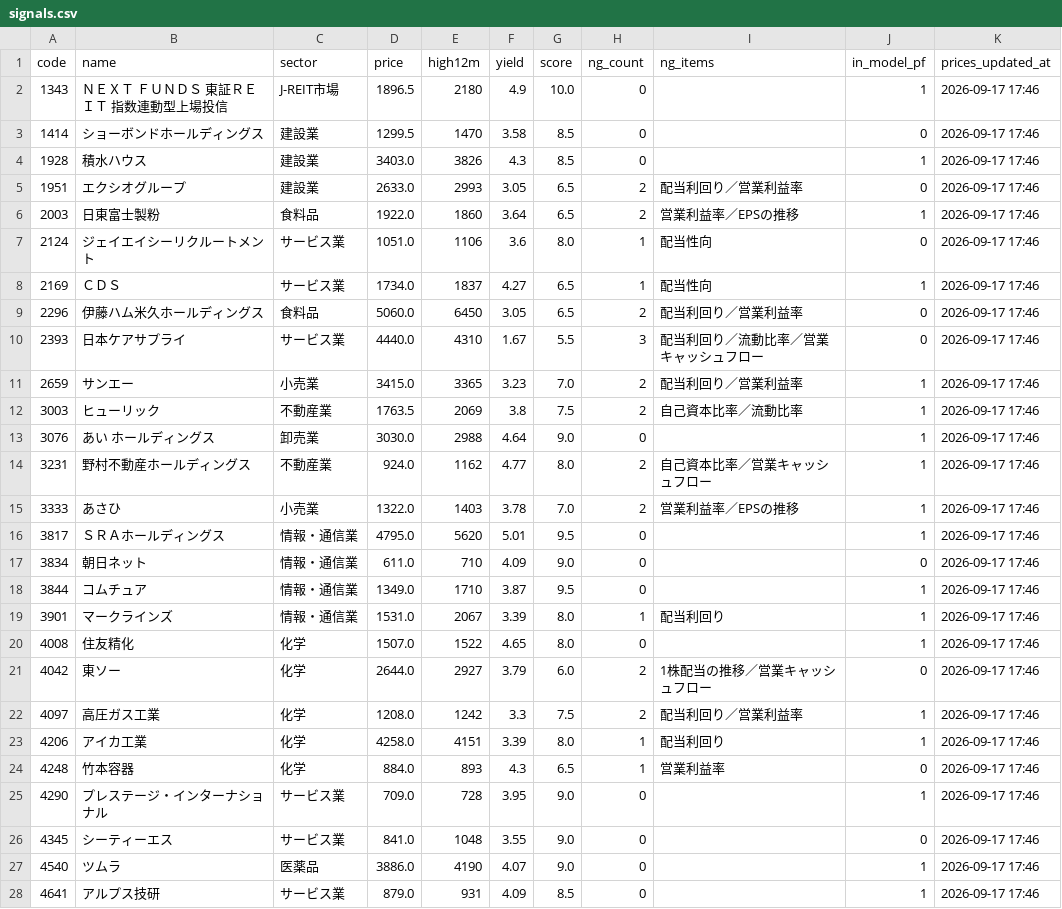
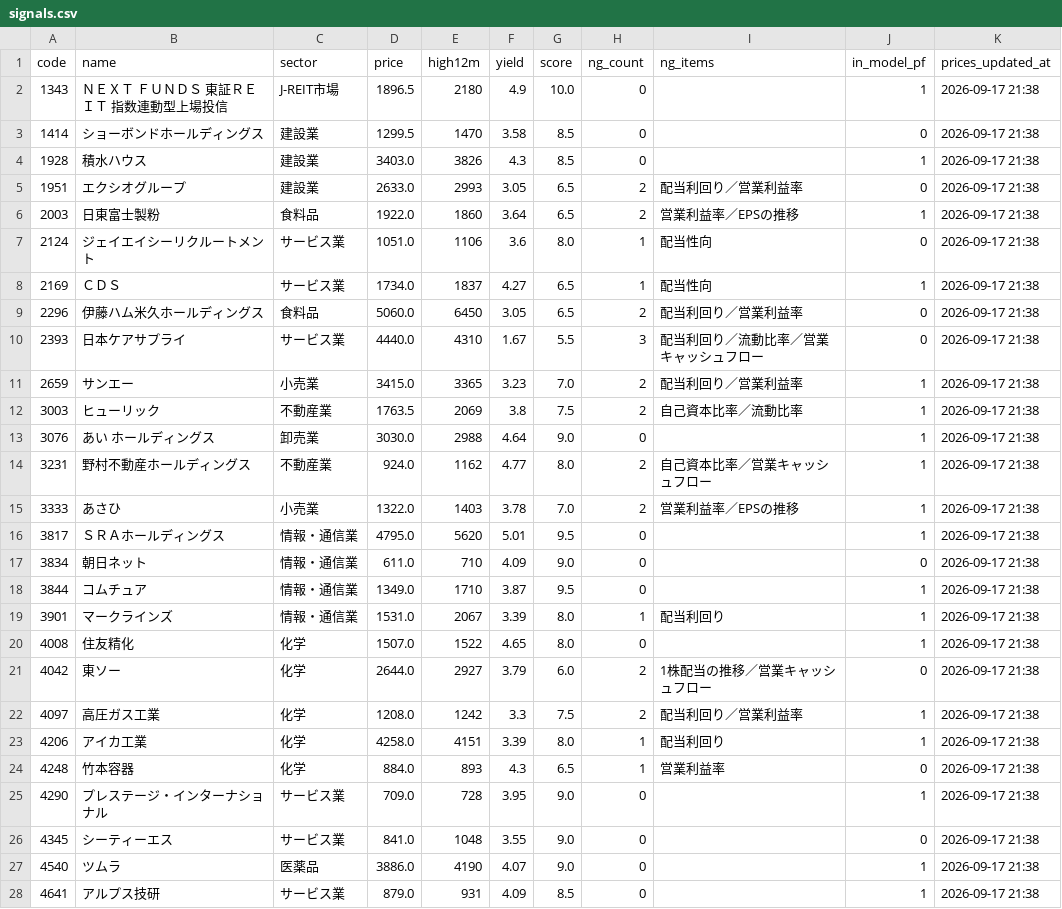
Before and after one commit to ayana-3a/kouhaitou-checker, a CSV file: docs/signals.csv, drawn as a sheet; only a part is shown; the diff covers the shown part only.

```diff
--- a/docs/signals.csv
+++ b/docs/signals.csv
@@ -1,28 +1,28 @@
 code,name,sector,price,high12m,yield,score,ng_count,ng_items,in_model_pf,prices_updated_at
-1343,ＮＥＸＴ　ＦＵＮＤＳ　東証ＲＥＩＴ　指数連動型上場投信,J-REIT市場,1896.5,2180,4.9,10.0,0,,1,2026-09-17 17:46
-1414,ショーボンドホールディングス,建設業,1299.5,1470,3.58,8.5,0,,0,2026-09-17 17:46
-1928,積水ハウス,建設業,3403.0,3826,4.3,8.5,0,,1,2026-09-17 17:46
-1951,エクシオグループ,建設業,2633.0,2993,3.05,6.5,2,配当利回り／営業利益率,0,2026-09-17 17:46
-2003,日東富士製粉,食料品,1922.0,1860,3.64,6.5,2,営業利益率／EPSの推移,1,2026-09-17 17:46
-2124,ジェイエイシーリクルートメント,サービス業,1051.0,1106,3.6,8.0,1,配当性向,0,2026-09-17 17:46
-2169,ＣＤＳ,サービス業,1734.0,1837,4.27,6.5,1,配当性向,1,2026-09-17 17:46
-2296,伊藤ハム米久ホールディングス,食料品,5060.0,6450,3.05,6.5,2,配当利回り／営業利益率,0,2026-09-17 17:46
-2393,日本ケアサプライ,サービス業,4440.0,4310,1.67,5.5,3,配当利回り／流動比率／営業キャッシュフロー,0,2026-09-17 17:46
-2659,サンエー,小売業,3415.0,3365,3.23,7.0,2,配当利回り／営業利益率,1,2026-09-17 17:46
-3003,ヒューリック,不動産業,1763.5,2069,3.8,7.5,2,自己資本比率／流動比率,1,2026-09-17 17:46
-3076,あい　ホールディングス,卸売業,3030.0,2988,4.64,9.0,0,,1,2026-09-17 17:46
-3231,野村不動産ホールディングス,不動産業,924.0,1162,4.77,8.0,2,自己資本比率／営業キャッシュフロー,1,2026-09-17 17:46
-3333,あさひ,小売業,1322.0,1403,3.78,7.0,2,営業利益率／EPSの推移,1,2026-09-17 17:46
-3817,ＳＲＡホールディングス,情報・通信業,4795.0,5620,5.01,9.5,0,,1,2026-09-17 17:46
-3834,朝日ネット,情報・通信業,611.0,710,4.09,9.0,0,,0,2026-09-17 17:46
-3844,コムチュア,情報・通信業,1349.0,1710,3.87,9.5,0,,1,2026-09-17 17:46
-3901,マークラインズ,情報・通信業,1531.0,2067,3.39,8.0,1,配当利回り,1,2026-09-17 17:46
-4008,住友精化,化学,1507.0,1522,4.65,8.0,0,,1,2026-09-17 17:46
-4042,東ソー,化学,2644.0,2927,3.79,6.0,2,1株配当の推移／営業キャッシュフロー,0,2026-09-17 17:46
-4097,高圧ガス工業,化学,1208.0,1242,3.3,7.5,2,配当利回り／営業利益率,1,2026-09-17 17:46
-4206,アイカ工業,化学,4258.0,4151,3.39,8.0,1,配当利回り,1,2026-09-17 17:46
-4248,竹本容器,化学,884.0,893,4.3,6.5,1,営業利益率,0,2026-09-17 17:46
-4290,プレステージ・インターナショナル,サービス業,709.0,728,3.95,9.0,0,,1,2026-09-17 17:46
-4345,シーティーエス,サービス業,841.0,1048,3.55,9.0,0,,0,2026-09-17 17:46
-4540,ツムラ,医薬品,3886.0,4190,4.07,9.0,0,,1,2026-09-17 17:46
-4641,アルプス技研,サービス業,879.0,931,4.09,8.5,0,,1,2026-09-17 17:46
+1343,ＮＥＸＴ　ＦＵＮＤＳ　東証ＲＥＩＴ　指数連動型上場投信,J-REIT市場,1896.5,2180,4.9,10.0,0,,1,2026-09-17 21:38
+1414,ショーボンドホールディングス,建設業,1299.5,1470,3.58,8.5,0,,0,2026-09-17 21:38
+1928,積水ハウス,建設業,3403.0,3826,4.3,8.5,0,,1,2026-09-17 21:38
+1951,エクシオグループ,建設業,2633.0,2993,3.05,6.5,2,配当利回り／営業利益率,0,2026-09-17 21:38
+2003,日東富士製粉,食料品,1922.0,1860,3.64,6.5,2,営業利益率／EPSの推移,1,2026-09-17 21:38
+2124,ジェイエイシーリクルートメント,サービス業,1051.0,1106,3.6,8.0,1,配当性向,0,2026-09-17 21:38
+2169,ＣＤＳ,サービス業,1734.0,1837,4.27,6.5,1,配当性向,1,2026-09-17 21:38
+2296,伊藤ハム米久ホールディングス,食料品,5060.0,6450,3.05,6.5,2,配当利回り／営業利益率,0,2026-09-17 21:38
+2393,日本ケアサプライ,サービス業,4440.0,4310,1.67,5.5,3,配当利回り／流動比率／営業キャッシュフロー,0,2026-09-17 21:38
+2659,サンエー,小売業,3415.0,3365,3.23,7.0,2,配当利回り／営業利益率,1,2026-09-17 21:38
+3003,ヒューリック,不動産業,1763.5,2069,3.8,7.5,2,自己資本比率／流動比率,1,2026-09-17 21:38
+3076,あい　ホールディングス,卸売業,3030.0,2988,4.64,9.0,0,,1,2026-09-17 21:38
+3231,野村不動産ホールディングス,不動産業,924.0,1162,4.77,8.0,2,自己資本比率／営業キャッシュフロー,1,2026-09-17 21:38
+3333,あさひ,小売業,1322.0,1403,3.78,7.0,2,営業利益率／EPSの推移,1,2026-09-17 21:38
+3817,ＳＲＡホールディングス,情報・通信業,4795.0,5620,5.01,9.5,0,,1,2026-09-17 21:38
+3834,朝日ネット,情報・通信業,611.0,710,4.09,9.0,0,,0,2026-09-17 21:38
+3844,コムチュア,情報・通信業,1349.0,1710,3.87,9.5,0,,1,2026-09-17 21:38
+3901,マークラインズ,情報・通信業,1531.0,2067,3.39,8.0,1,配当利回り,1,2026-09-17 21:38
+4008,住友精化,化学,1507.0,1522,4.65,8.0,0,,1,2026-09-17 21:38
+4042,東ソー,化学,2644.0,2927,3.79,6.0,2,1株配当の推移／営業キャッシュフロー,0,2026-09-17 21:38
+4097,高圧ガス工業,化学,1208.0,1242,3.3,7.5,2,配当利回り／営業利益率,1,2026-09-17 21:38
+4206,アイカ工業,化学,4258.0,4151,3.39,8.0,1,配当利回り,1,2026-09-17 21:38
+4248,竹本容器,化学,884.0,893,4.3,6.5,1,営業利益率,0,2026-09-17 21:38
+4290,プレステージ・インターナショナル,サービス業,709.0,728,3.95,9.0,0,,1,2026-09-17 21:38
+4345,シーティーエス,サービス業,841.0,1048,3.55,9.0,0,,0,2026-09-17 21:38
+4540,ツムラ,医薬品,3886.0,4190,4.07,9.0,0,,1,2026-09-17 21:38
+4641,アルプス技研,サービス業,879.0,931,4.09,8.5,0,,1,2026-09-17 21:38
```
Also changed, not shown: 33 edited cells elsewhere in this file, 1 other file.
